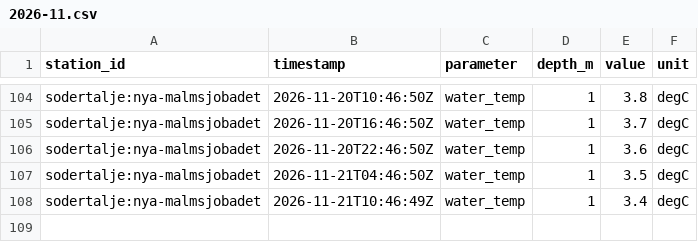
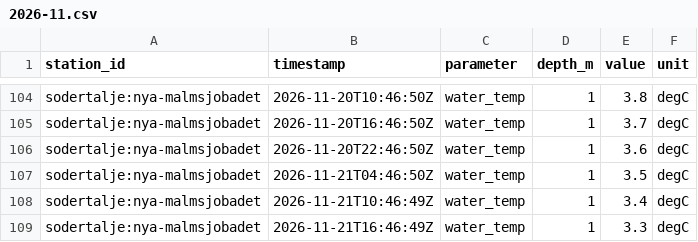
Before and after one commit to jpeka/sjoTemp, a CSV file: data/observations/sodertalje/2026-11.csv, drawn as a sheet; only a part is shown, gaps mark what is left out; the diff names each change by its address in the sheet, - before the commit and + after, or states it on an @@ line.

```diff
--- a/data/observations/sodertalje/2026-11.csv
+++ b/data/observations/sodertalje/2026-11.csv
+row 109: sodertalje:nya-malmsjobadet | 2026-11-21T16:46:49Z | water_temp | 1 | 3.3 | degC
```
Also changed, not shown: data/observations/bjarekraft/2026-11.csv, data/observations/karlskrona/2026-11.csv, 2 other files.
